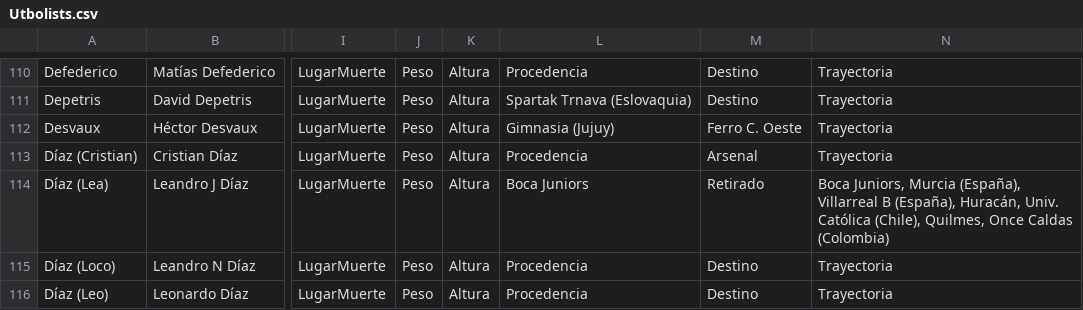
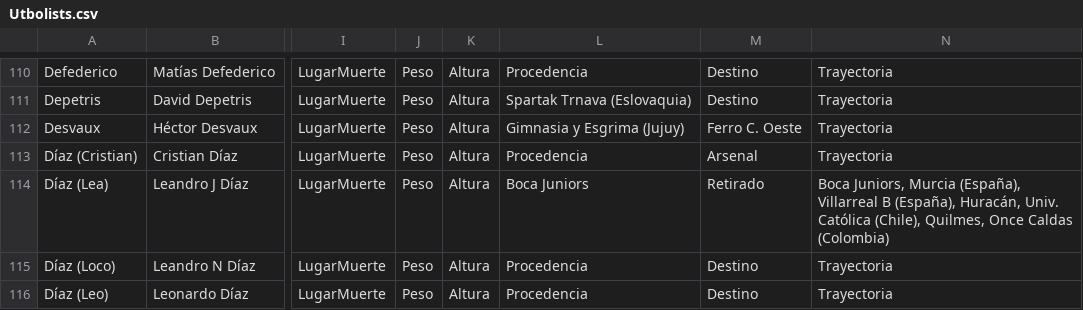
Before and after one commit to globopedia/Utbolists, a CSV file: Utbolists.csv, drawn as a sheet; only a part is shown, gaps mark what is left out; the diff covers the shown part only; the diff names each change by its address in the sheet, - before the commit and + after, or states it on an @@ line.

Commit message:
Update Utbolists.csv

```diff
--- a/Utbolists.csv
+++ b/Utbolists.csv
-L112: Gimnasia (Jujuy)
+L112: Gimnasia y Esgrima (Jujuy)
```
Also changed, not shown: 27 edited cells elsewhere in this file.
